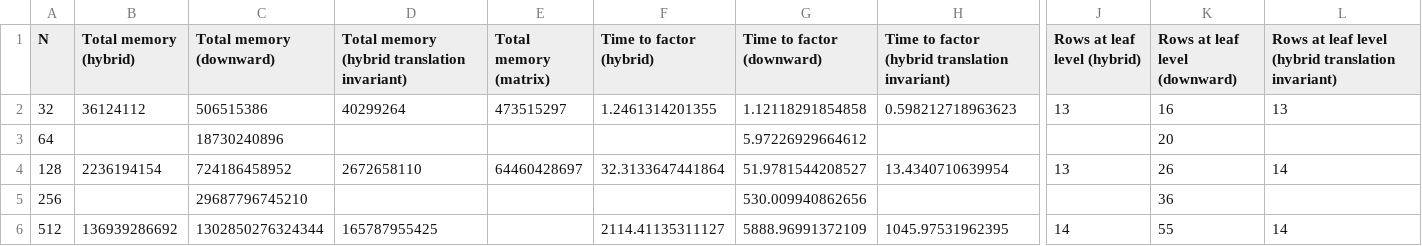
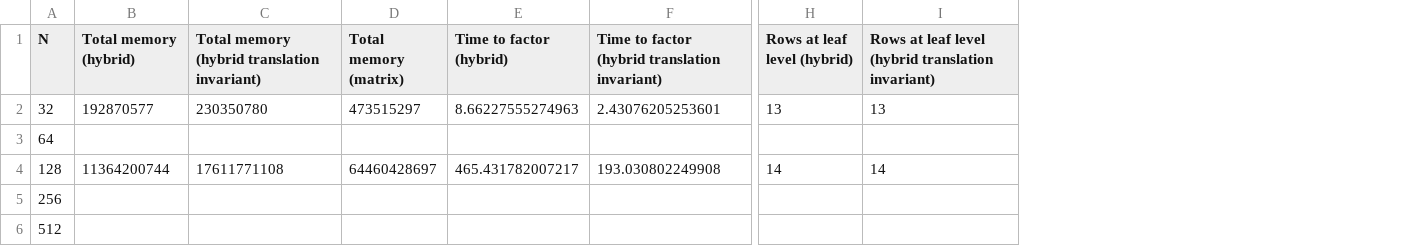
Before and after one commit to PMKielstra/Chrysalis, a CSV file: Perlmutter data/Perlmutter_3d.csv, drawn as a sheet; only a part is shown, gaps mark what is left out; removed rows and columns are numbered as before the commit, all else as after; the diff names each change by its address in the sheet, - before the commit and + after, or states it on an @@ line.

Commit message:
Some new data

```diff
--- a/Perlmutter data/Perlmutter_3d.csv
+++ b/Perlmutter data/Perlmutter_3d.csv
-column C (Total memory (downward)), rows 2-6: 506515386 | 18730240896 | 724186458952 | 29687796745210 | 1302850276324344
-column G (Time to factor (downward)), rows 2-6: 1.12118291854858 | 5.97226929664612 | 51.9781544208527 | 530.009940862656 | 5888.96991372109
-column K (Rows at leaf level (downward)), rows 2-6: 16 | 20 | 26 | 36 | 55
-B2 (Total memory (hybrid)): 36124112
+B2 (Total memory (hybrid)): 192870577
-C2: 40299264
+C2: 230350780
-E2 (Time to factor (hybrid)): 1.2461314201355
+E2 (Time to factor (hybrid)): 8.66227555274963
-F2: 0.598212718963623
+F2: 2.43076205253601
-B4 (Total memory (hybrid)): 2236194154
+B4 (Total memory (hybrid)): 11364200744
-C4: 2672658110
+C4: 17611771108
-E4 (Time to factor (hybrid)): 32.3133647441864
+E4 (Time to factor (hybrid)): 465.431782007217
-F4: 13.4340710639954
+F4: 193.030802249908
-H4 (Rows at leaf level (hybrid)): 13
+H4 (Rows at leaf level (hybrid)): 14
-B6 (Total memory (hybrid)): 136939286692
+B6 (Total memory (hybrid)): (empty)
-C6: 165787955425
+C6: (empty)
-E6 (Time to factor (hybrid)): 2114.41135311127
+E6 (Time to factor (hybrid)): (empty)
-F6: 1045.97531962395
+F6: (empty)
-H6 (Rows at leaf level (hybrid)): 14
+H6 (Rows at leaf level (hybrid)): (empty)
-I6: 14
+I6: (empty)
```
Also changed, not shown: Perlmutter data/Perlmutter_2d.csv.
